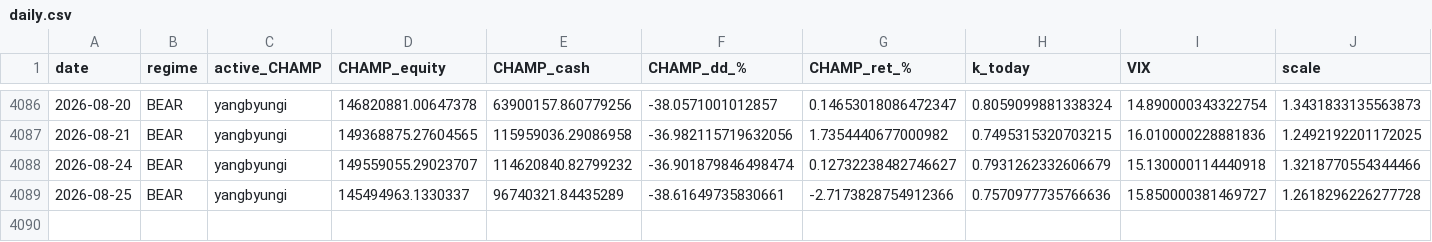
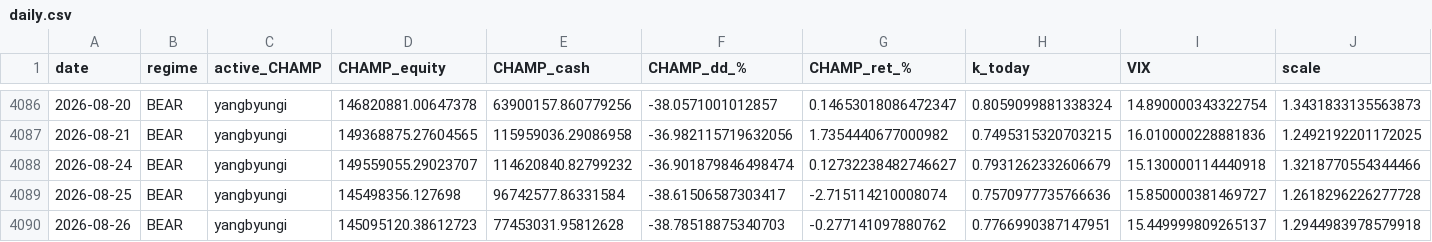
Before and after one commit to sunghakg/bube-v1-dashboard, a CSV file: data/champ_nomargin/daily.csv, drawn as a sheet; only a part is shown, gaps mark what is left out.

```diff
--- a/data/champ_nomargin/daily.csv
+++ b/data/champ_nomargin/daily.csv
@@ -4088,2 +4088,3 @@ date,regime,active_CHAMP,CHAMP_equity,CHAMP_cash,CHAMP_dd_%,CHAMP_ret_%,k_today,
 2026-08-24,BEAR,yangbyungi,149559055.29023707,114620840.82799232,-36.901879846498474,0.12732238482746627,0.7931262332606679,15.130000114440918,1.3218770554344466
-2026-08-25,BEAR,yangbyungi,145494963.1330337,96740321.84435289,-38.61649735830661,-2.7173828754912366,0.7570977735766636,15.850000381469727,1.2618296226277728
+2026-08-25,BEAR,yangbyungi,145498356.127698,96742577.86331584,-38.61506587303417,-2.715114210008074,0.7570977735766636,15.850000381469727,1.2618296226277728
+2026-08-26,BEAR,yangbyungi,145095120.38612723,77453031.95812628,-38.78518875340703,-0.277141097880762,0.7766990387147951,15.449999809265137,1.2944983978579918
```
Also changed, not shown: data/champ_nomargin/trades_champ.csv, data/live/eod_equity_ledger_live.csv, 12 other files.
